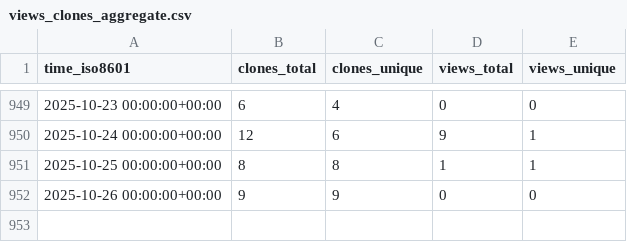
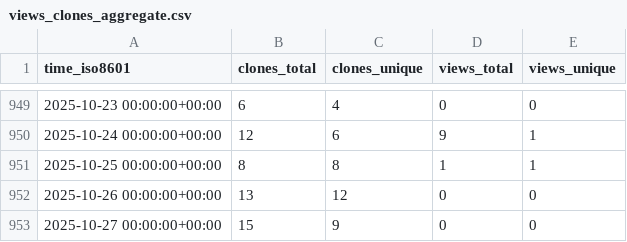
Before and after one commit to EarthSciML/EarthSciData.jl, a CSV file: EarthSciML/EarthSciData.jl/ghrs-data/views_clones_aggregate.csv, drawn as a sheet; only a part is shown, gaps mark what is left out.

```diff
--- a/EarthSciML/EarthSciData.jl/ghrs-data/views_clones_aggregate.csv
+++ b/EarthSciML/EarthSciData.jl/ghrs-data/views_clones_aggregate.csv
@@ -951,2 +951,3 @@ time_iso8601,clones_total,clones_unique,views_total,views_unique
 2025-10-25 00:00:00+00:00,8,8,1,1
-2025-10-26 00:00:00+00:00,9,9,0,0
+2025-10-26 00:00:00+00:00,13,12,0,0
+2025-10-27 00:00:00+00:00,15,9,0,0
```
Also changed, not shown: 1 other file.
